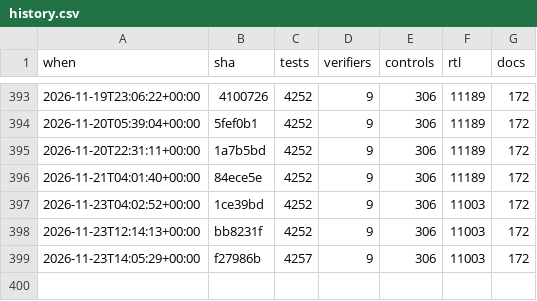
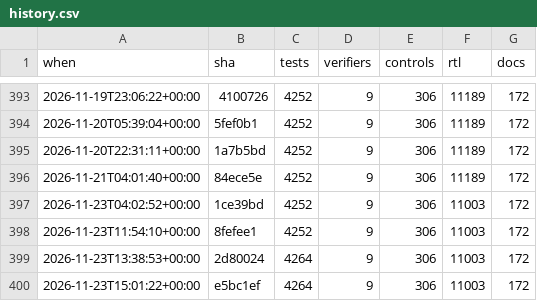
Before and after one commit to 2AMLogic/gf180-parasynth, a CSV file: docs/scorecard/history.csv, drawn as a sheet; only a part is shown, gaps mark what is left out.

```diff
--- a/docs/scorecard/history.csv
+++ b/docs/scorecard/history.csv
@@ -397,3 +397,4 @@ when,sha,tests,verifiers,controls,rtl,docs
 2026-11-23T04:02:52+00:00,1ce39bd,4252,9,306,11003,172
-2026-11-23T12:14:13+00:00,bb8231f,4252,9,306,11003,172
-2026-11-23T14:05:29+00:00,f27986b,4257,9,306,11003,172
+2026-11-23T11:54:10+00:00,8fefee1,4252,9,306,11003,172
+2026-11-23T13:38:53+00:00,2d80024,4264,9,306,11003,172
+2026-11-23T15:01:22+00:00,e5bc1ef,4264,9,306,11003,172
```
Also changed, not shown: 1 other file.
